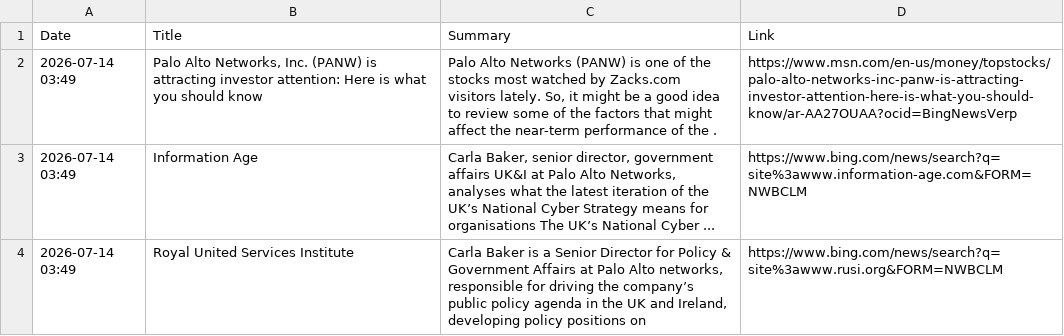
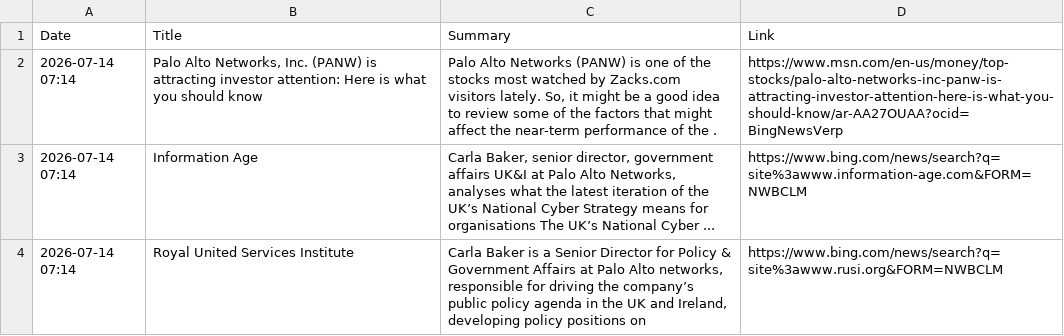
Before and after one commit to ashnaHPR/HPRxPANW-UK-tracker, a CSV file: summaries/monthly/2026/07.csv, drawn as a sheet.

```diff
--- a/summaries/monthly/2026/07.csv
+++ b/summaries/monthly/2026/07.csv
@@ -1,4 +1,4 @@
 Date,Title,Summary,Link
-2026-07-14 03:49,"Palo Alto Networks, Inc. (PANW) is attracting investor attention: Here is what you should know","Palo Alto Networks (PANW) is one of the stocks most watched by Zacks.com visitors lately. So, it might be a good idea to review some of the factors that might affect the near-term performance of the .",https://www.msn.com/en-us/money/topstocks/palo-alto-networks-inc-panw-is-attracting-investor-attention-here-is-what-you-should-know/ar-AA27OUAA?ocid=BingNewsVerp
-2026-07-14 03:49,Information Age,"Carla Baker, senior director, government affairs UK&I at Palo Alto Networks, analyses what the latest iteration of the UK’s National Cyber Strategy means for organisations The UK’s National Cyber ...",https://www.bing.com/news/search?q=site%3awww.information-age.com&FORM=NWBCLM
-2026-07-14 03:49,Royal United Services Institute,"Carla Baker is a Senior Director for Policy & Government Affairs at Palo Alto networks, responsible for driving the company’s public policy agenda in the UK and Ireland, developing policy positions on",https://www.bing.com/news/search?q=site%3awww.rusi.org&FORM=NWBCLM
+2026-07-14 07:14,"Palo Alto Networks, Inc. (PANW) is attracting investor attention: Here is what you should know","Palo Alto Networks (PANW) is one of the stocks most watched by Zacks.com visitors lately. So, it might be a good idea to review some of the factors that might affect the near-term performance of the .",https://www.msn.com/en-us/money/top-stocks/palo-alto-networks-inc-panw-is-attracting-investor-attention-here-is-what-you-should-know/ar-AA27OUAA?ocid=BingNewsVerp
+2026-07-14 07:14,Information Age,"Carla Baker, senior director, government affairs UK&I at Palo Alto Networks, analyses what the latest iteration of the UK’s National Cyber Strategy means for organisations The UK’s National Cyber ...",https://www.bing.com/news/search?q=site%3awww.information-age.com&FORM=NWBCLM
+2026-07-14 07:14,Royal United Services Institute,"Carla Baker is a Senior Director for Policy & Government Affairs at Palo Alto networks, responsible for driving the company’s public policy agenda in the UK and Ireland, developing policy positions on",https://www.bing.com/news/search?q=site%3awww.rusi.org&FORM=NWBCLM
```
Also changed, not shown: 1 other file.
